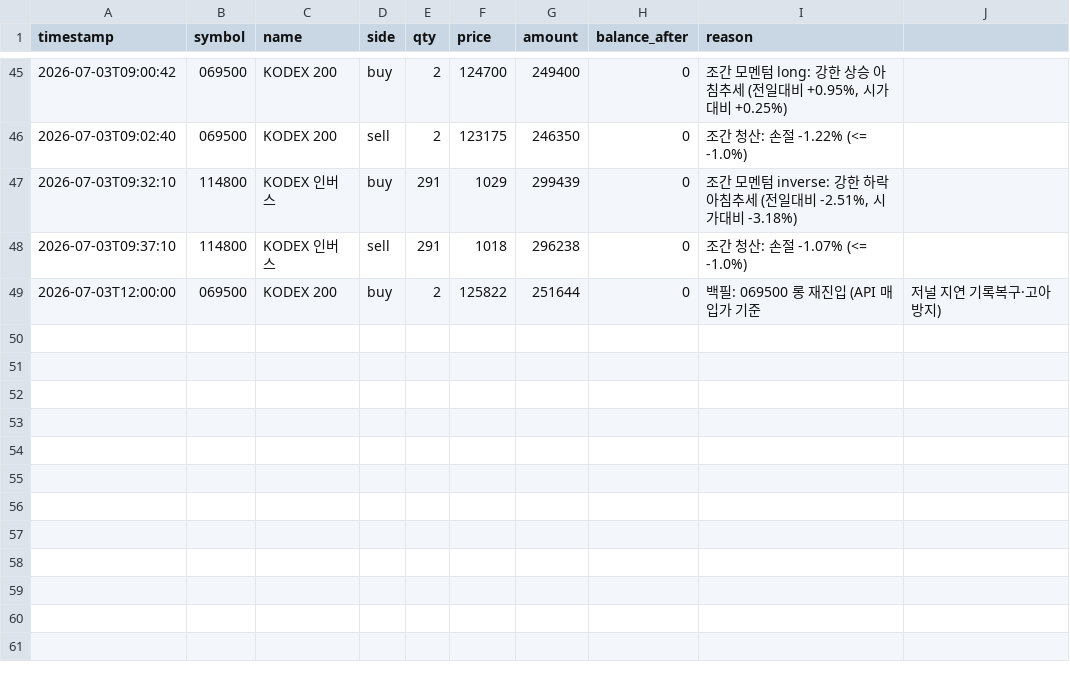
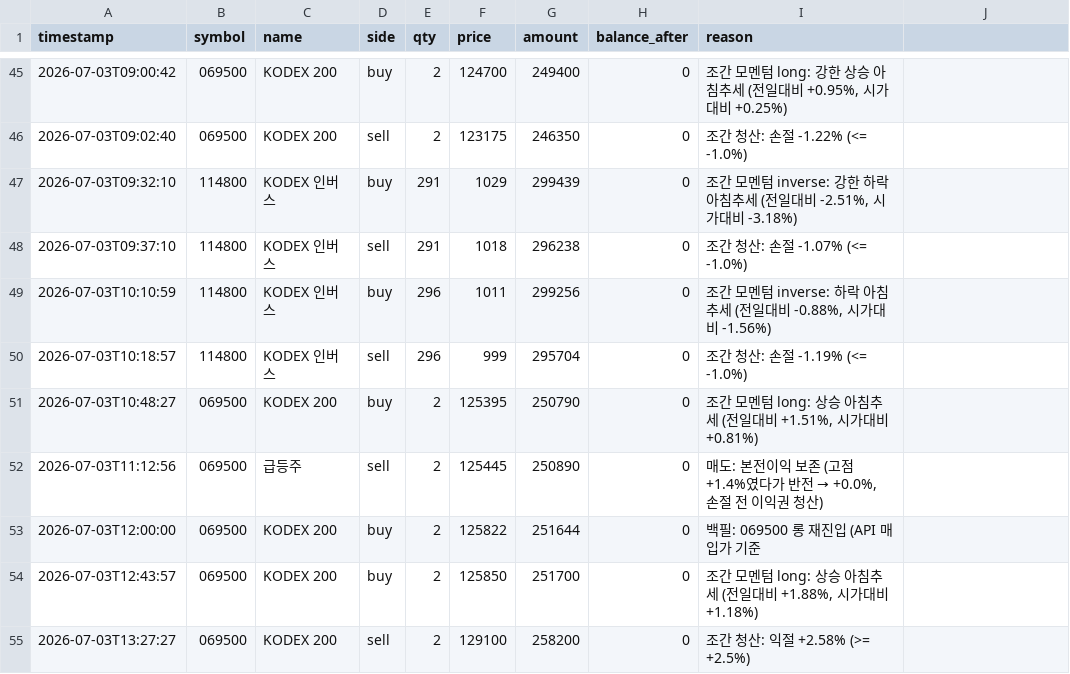
Before and after one commit to BudongJW/kis-trading-journal, a CSV file: state/trades.csv, drawn as a sheet; only a part is shown, gaps mark what is left out.

```diff
--- a/state/trades.csv
+++ b/state/trades.csv
@@ -48,2 +48,8 @@ timestamp,symbol,name,side,qty,price,amount,balance_after,reason
 2026-07-03T09:37:10,114800,KODEX 인버스,sell,291,1018,296238,0,조간 청산: 손절 -1.07% (<= -1.0%)
-2026-07-03T12:00:00,069500,KODEX 200,buy,2,125822,251644,0,백필: 069500 롱 재진입 (API 매입가 기준, 저널 지연 기록복구·고아방지)
+2026-07-03T10:10:59,114800,KODEX 인버스,buy,296,1011,299256,0,"조간 모멘텀 inverse: 하락 아침추세 (전일대비 -0.88%, 시가대비 -1.56%)"
+2026-07-03T10:18:57,114800,KODEX 인버스,sell,296,999,295704,0,조간 청산: 손절 -1.19% (<= -1.0%)
+2026-07-03T10:48:27,069500,KODEX 200,buy,2,125395,250790,0,"조간 모멘텀 long: 상승 아침추세 (전일대비 +1.51%, 시가대비 +0.81%)"
+2026-07-03T11:12:56,069500,급등주,sell,2,125445,250890,0,"매도: 본전이익 보존 (고점 +1.4%였다가 반전 → +0.0%, 손절 전 이익권 청산)"
+2026-07-03T12:00:00,069500,KODEX 200,buy,2,125822,251644,0,백필: 069500 롱 재진입 (API 매입가 기준
+2026-07-03T12:43:57,069500,KODEX 200,buy,2,125850,251700,0,"조간 모멘텀 long: 상승 아침추세 (전일대비 +1.88%, 시가대비 +1.18%)"
+2026-07-03T13:27:27,069500,KODEX 200,sell,2,129100,258200,0,조간 청산: 익절 +2.58% (>= +2.5%)
```
Also changed, not shown: 1 other file.
